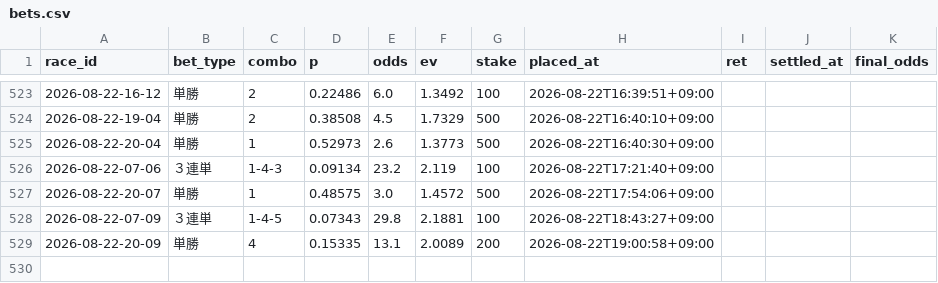
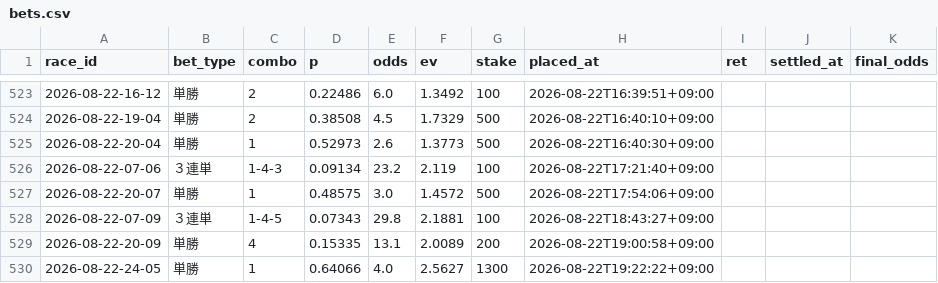
Before and after one commit to denden56-cloud/boatrace-papertrade, a CSV file: state/bets.csv, drawn as a sheet; only a part is shown, gaps mark what is left out.

```diff
--- a/state/bets.csv
+++ b/state/bets.csv
@@ -529 +529,2 @@ race_id,bet_type,combo,p,odds,ev,stake,placed_at,ret,settled_at,final_odds
 2026-08-22-20-09,単勝,4,0.15335,13.1,2.0089,200,2026-08-22T19:00:58+09:00,,,
+2026-08-22-24-05,単勝,1,0.64066,4.0,2.5627,1300,2026-08-22T19:22:22+09:00,,,
```
Also changed, not shown: state/beforeinfo.csv, state/checked.csv, 2 other files.
